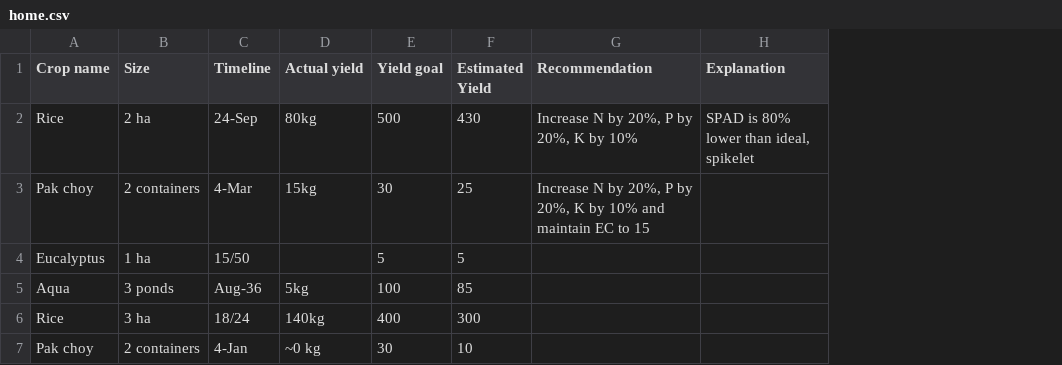
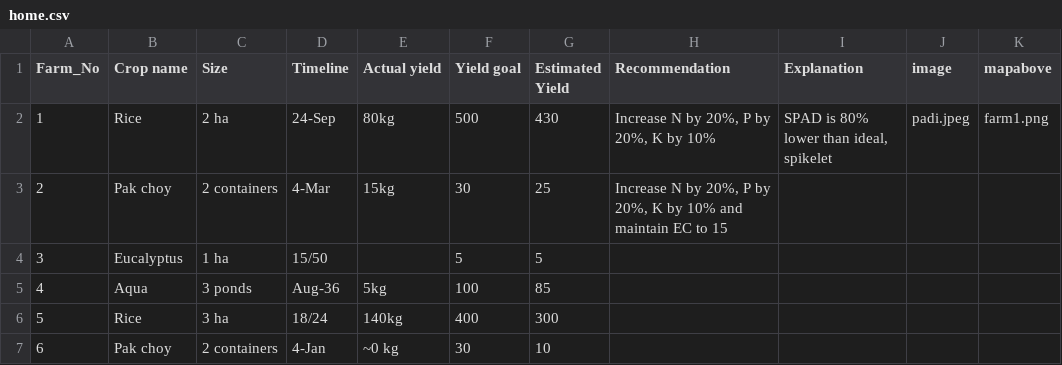
Before and after one commit to salihan/myagridt3, a CSV file: datasets/home.csv, drawn as a sheet; the diff names each change by its address in the sheet, - before the commit and + after, or states it on an @@ line.

```diff
--- a/datasets/home.csv
+++ b/datasets/home.csv
+column A (Farm_No), rows 2-7: 1 | 2 | 3 | 4 | 5 | 6
+column J (image), row 2: padi.jpeg
+column K (mapabove), row 2: farm1.png
```
Also changed, not shown: 9 other files.
